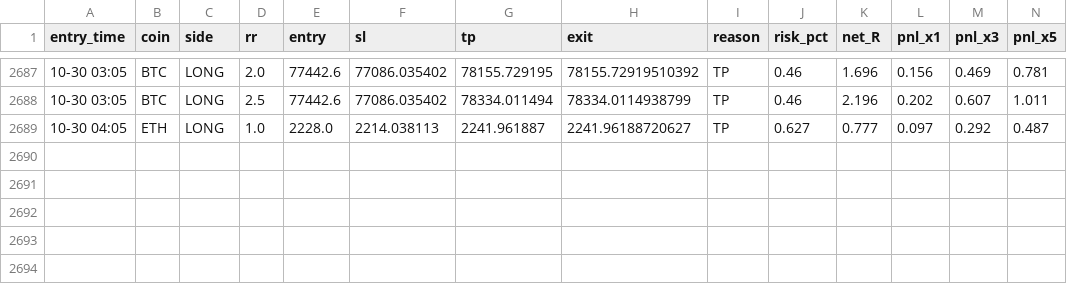
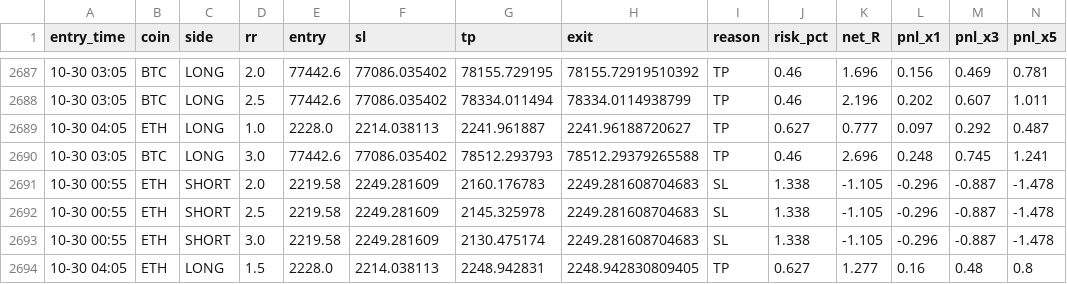
Before and after one commit to Ehsan2893/mabot.py, a CSV file: ma_fwd_trades.csv, drawn as a sheet; only a part is shown, gaps mark what is left out; rows hold the shown columns only; the diff names each change by its address in the sheet, - before the commit and + after, or states it on an @@ line.

```diff
--- a/ma_fwd_trades.csv
+++ b/ma_fwd_trades.csv
+row 2690: 10-30 03:05 | BTC | LONG | 3.0 | 77442.6 | 77086.035402 | 78512.293793 | 78512.29379265588 | TP | 0.46 | 2.696 | 0.248 | 0.745 | 1.241
+row 2691: 10-30 00:55 | ETH | SHORT | 2.0 | 2219.58 | 2249.281609 | 2160.176783 | 2249.281608704683 | SL | 1.338 | -1.105 | -0.296 | -0.887 | -1.478
+row 2692: 10-30 00:55 | ETH | SHORT | 2.5 | 2219.58 | 2249.281609 | 2145.325978 | 2249.281608704683 | SL | 1.338 | -1.105 | -0.296 | -0.887 | -1.478
+row 2693: 10-30 00:55 | ETH | SHORT | 3.0 | 2219.58 | 2249.281609 | 2130.475174 | 2249.281608704683 | SL | 1.338 | -1.105 | -0.296 | -0.887 | -1.478
+row 2694: 10-30 04:05 | ETH | LONG | 1.5 | 2228.0 | 2214.038113 | 2248.942831 | 2248.942830809405 | TP | 0.627 | 1.277 | 0.16 | 0.48 | 0.8
```
Also changed, not shown: 1 other file.
